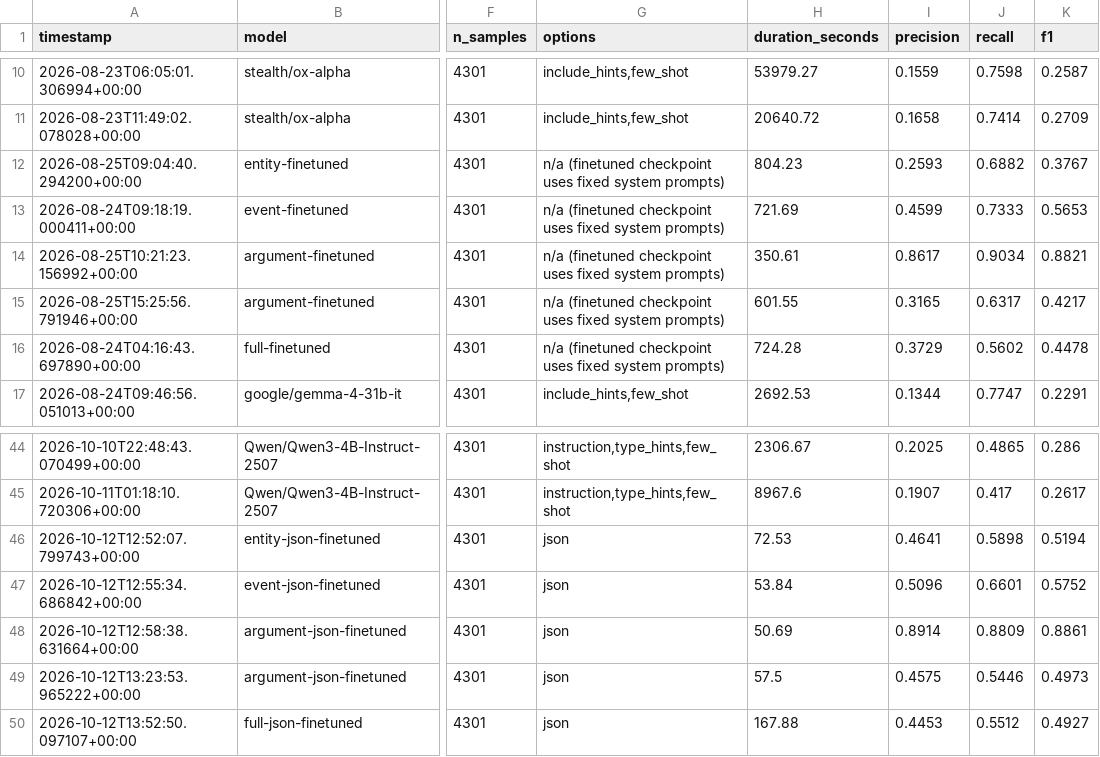
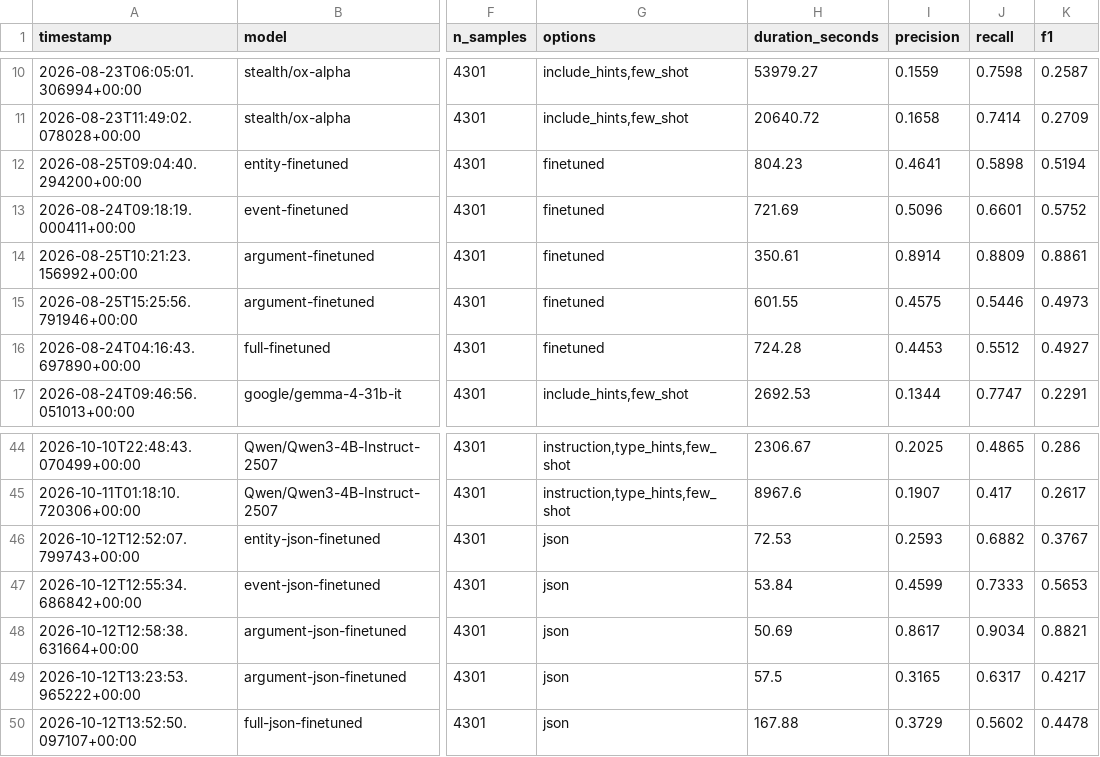
Before and after one commit to 20021341/distant-supervision-ee, a CSV file: eval_results.csv, drawn as a sheet; only a part is shown, gaps mark what is left out; the diff names each change by its address in the sheet, - before the commit and + after, or states it on an @@ line.

```diff
--- a/eval_results.csv
+++ b/eval_results.csv
-G12:G16 (options): n/a (finetuned checkpoint uses fixed system prompts)
+G12:G16 (options): finetuned
-I12 (precision): 0.2593
+I12 (precision): 0.4641
-J12 (recall): 0.6882
+J12 (recall): 0.5898
-K12 (f1): 0.3767
+K12 (f1): 0.5194
-I13 (precision): 0.4599
+I13 (precision): 0.5096
-J13 (recall): 0.7333
+J13 (recall): 0.6601
-K13 (f1): 0.5653
+K13 (f1): 0.5752
-I14 (precision): 0.8617
+I14 (precision): 0.8914
-J14 (recall): 0.9034
+J14 (recall): 0.8809
-K14 (f1): 0.8821
+K14 (f1): 0.8861
-I15 (precision): 0.3165
+I15 (precision): 0.4575
-J15 (recall): 0.6317
+J15 (recall): 0.5446
-K15 (f1): 0.4217
+K15 (f1): 0.4973
-I16 (precision): 0.3729
+I16 (precision): 0.4453
-J16 (recall): 0.5602
+J16 (recall): 0.5512
-K16 (f1): 0.4478
+K16 (f1): 0.4927
-I46 (precision): 0.4641
+I46 (precision): 0.2593
-J46 (recall): 0.5898
+J46 (recall): 0.6882
-K46 (f1): 0.5194
+K46 (f1): 0.3767
-I47 (precision): 0.5096
+I47 (precision): 0.4599
-J47 (recall): 0.6601
+J47 (recall): 0.7333
-K47 (f1): 0.5752
+K47 (f1): 0.5653
-I48 (precision): 0.8914
+I48 (precision): 0.8617
-J48 (recall): 0.8809
+J48 (recall): 0.9034
-K48 (f1): 0.8861
+K48 (f1): 0.8821
-I49 (precision): 0.4575
+I49 (precision): 0.3165
-J49 (recall): 0.5446
+J49 (recall): 0.6317
-K49 (f1): 0.4973
+K49 (f1): 0.4217
-I50 (precision): 0.4453
+I50 (precision): 0.3729
-J50 (recall): 0.5512
+J50 (recall): 0.5602
-K50 (f1): 0.4927
+K50 (f1): 0.4478
```
Also changed, not shown: 10 other files.
